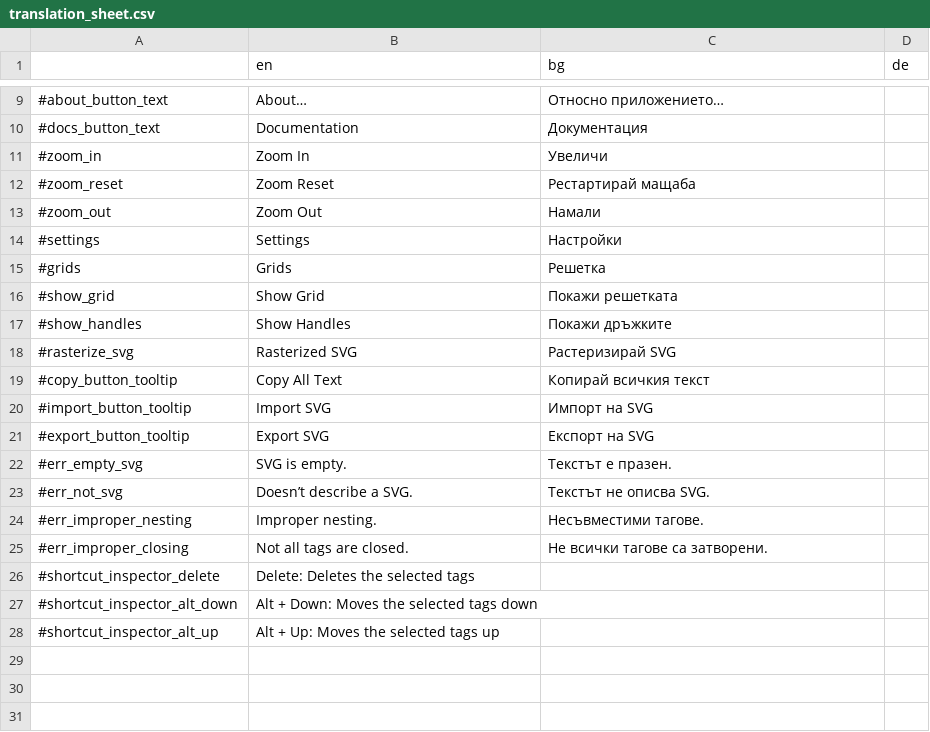
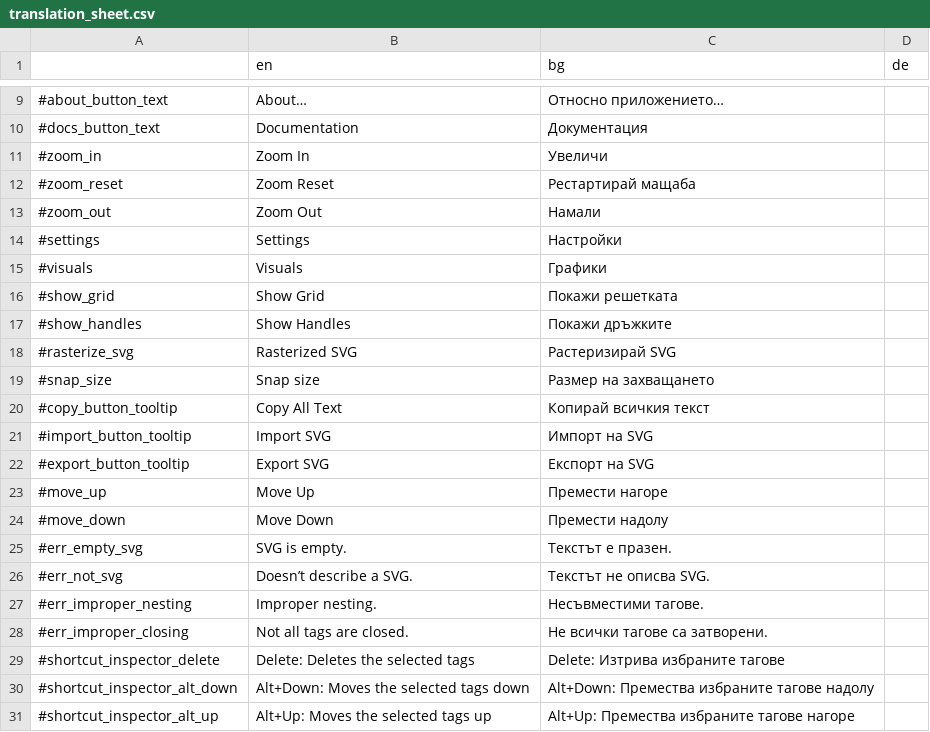
Before and after one commit to MewPurPur/GodSVG, a CSV file: translations/translation_sheet.csv, drawn as a sheet; only a part is shown, gaps mark what is left out.

```diff
--- a/translations/translation_sheet.csv
+++ b/translations/translation_sheet.csv
@@ -14,3 +14,3 @@
 #settings,Settings,Настройки,
-#grids,Grids,Решетка,
+#visuals,Visuals,Графики,
 #show_grid,Show Grid,Покажи решетката,
@@ -18,2 +18,3 @@
 #rasterize_svg,Rasterized SVG,Растеризирай SVG,
+#snap_size,Snap size,Размер на захващането,
 #copy_button_tooltip,Copy All Text,Копирай всичкия текст,
@@ -21,2 +22,4 @@
 #export_button_tooltip,Export SVG,Експорт на SVG,
+#move_up,Move Up,Премести нагоре,
+#move_down,Move Down,Премести надолу,
 #err_empty_svg,SVG is empty.,Текстът е празен.,
@@ -25,4 +28,4 @@
 #err_improper_closing,Not all tags are closed.,Не всички тагове са затворени.,
-#shortcut_inspector_delete,Delete: Deletes the selected tags,,
-#shortcut_inspector_alt_down,Alt + Down: Moves the selected tags down,,
-#shortcut_inspector_alt_up,Alt + Up: Moves the selected tags up,,
+#shortcut_inspector_delete,Delete: Deletes the selected tags,Delete: Изтрива избраните тагове,
+#shortcut_inspector_alt_down,Alt+Down: Moves the selected tags down,Alt+Down: Премества избраните тагове надолу,
+#shortcut_inspector_alt_up,Alt+Up: Moves the selected tags up,Alt+Up: Премества избраните тагове нагоре,
```
Also changed, not shown: 17 other files.
